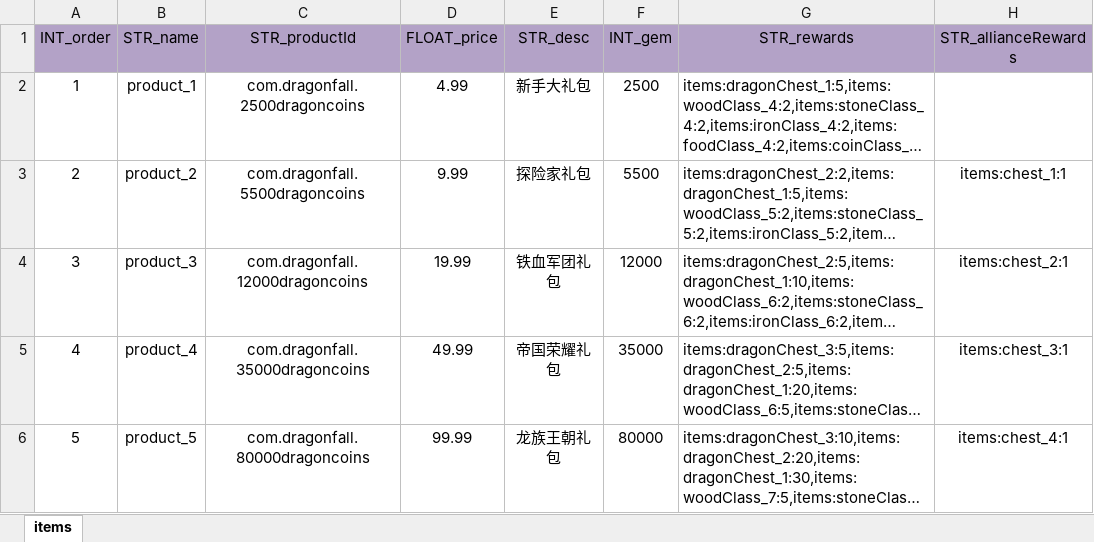
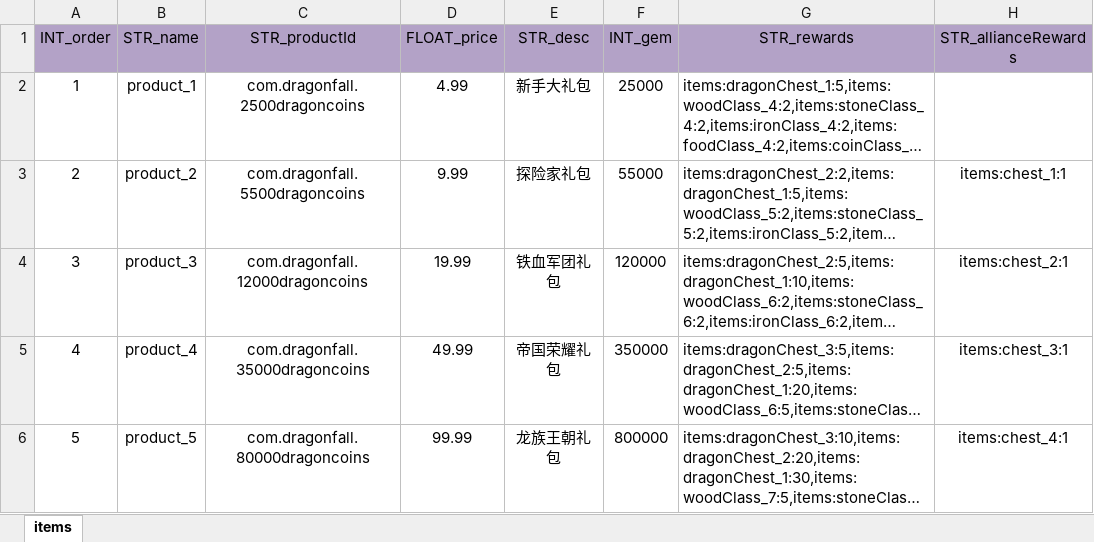
Before and after one commit to ModunZhang/kod_server, an Excel workbook: gameData/shared/StoreItems.xlsx, sheet items, drawn as a sheet; long unchanged cells end in …; values as stored, in another font and other column widths than the file's, no borders; the diff names each change by its address in the sheet, - before the commit and + after, or states it on an @@ line.

```diff
--- a/gameData/shared/StoreItems.xlsx (sheet items)
+++ b/gameData/shared/StoreItems.xlsx (sheet items)
-F2 (INT_gem): 2500
+F2 (INT_gem): 25000
-F3 (INT_gem): 5500
+F3 (INT_gem): 55000
-F4 (INT_gem): 12000
+F4 (INT_gem): 120000
-F5 (INT_gem): 35000
+F5 (INT_gem): 350000
-F6 (INT_gem): 80000
+F6 (INT_gem): 800000
```
Also changed, not shown: gameData/shared/Items.xlsx, 2 other files.
